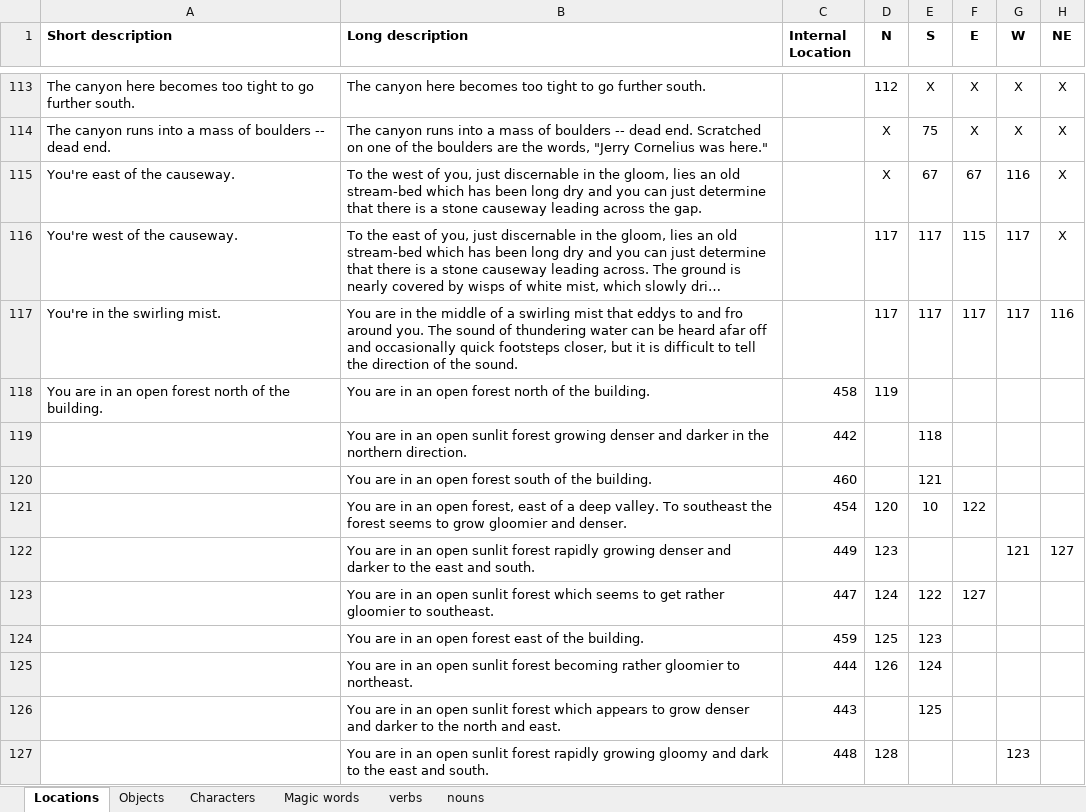
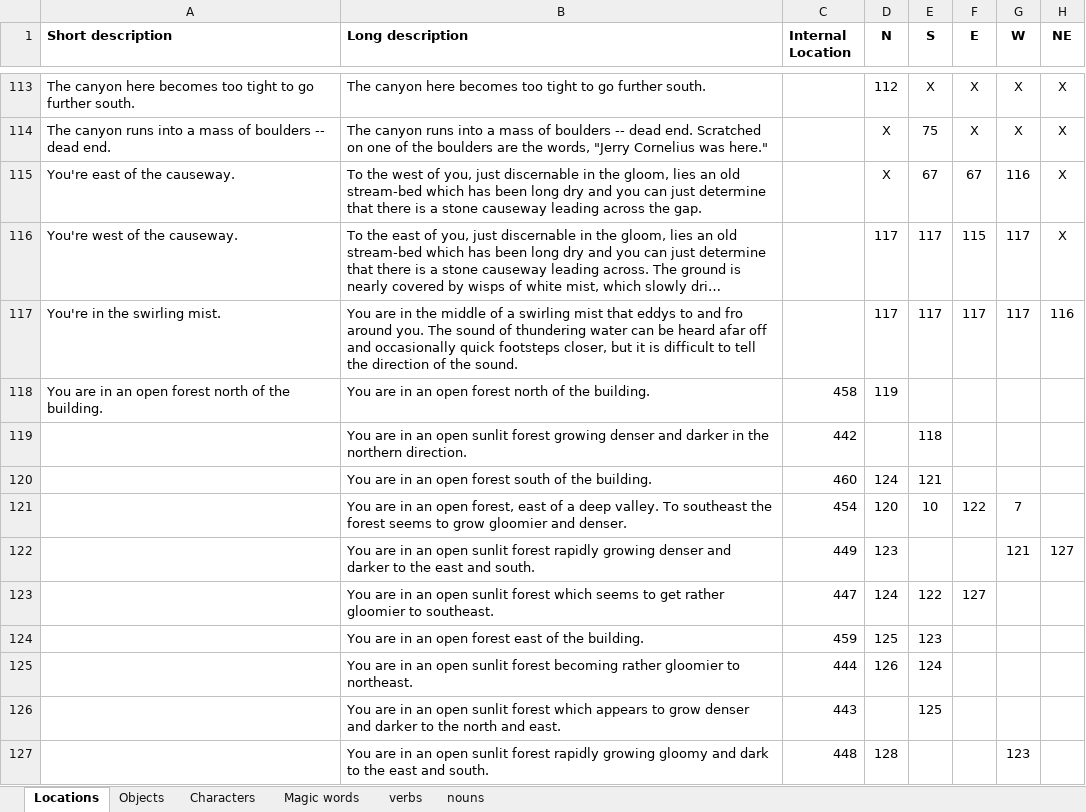
Before and after one commit to bolosky/Adventure-wherigo, an Excel workbook: Adventure.xlsx, sheet Locations, drawn as a sheet; only a part is shown, gaps mark what is left out; long unchanged cells end in …; values as stored, in another font and other column widths than the file's, no borders; the diff covers the shown part only; the diff names each change by its address in the sheet, - before the commit and + after, or states it on an @@ line.

```diff
--- a/Adventure.xlsx (sheet Locations)
+++ b/Adventure.xlsx (sheet Locations)
-D120 (N): (empty)
+D120 (N): 124
-G121 (W): (empty)
+G121 (W): 7
```
Also changed, not shown: 5 added rows, 2 removed rows and 16 edited cells elsewhere in this sheet, 1 other file.
